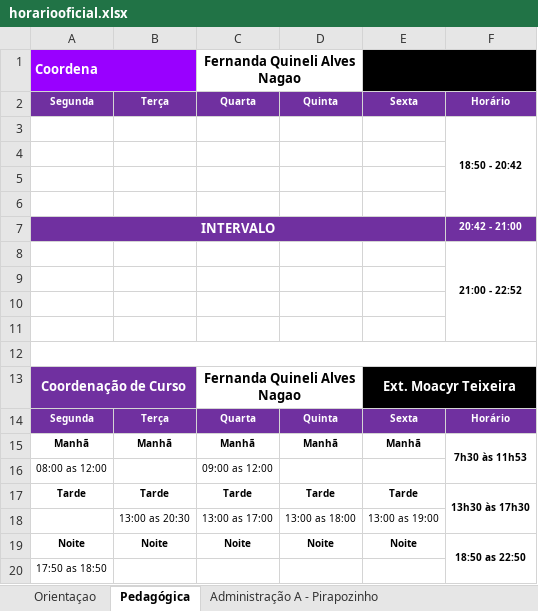
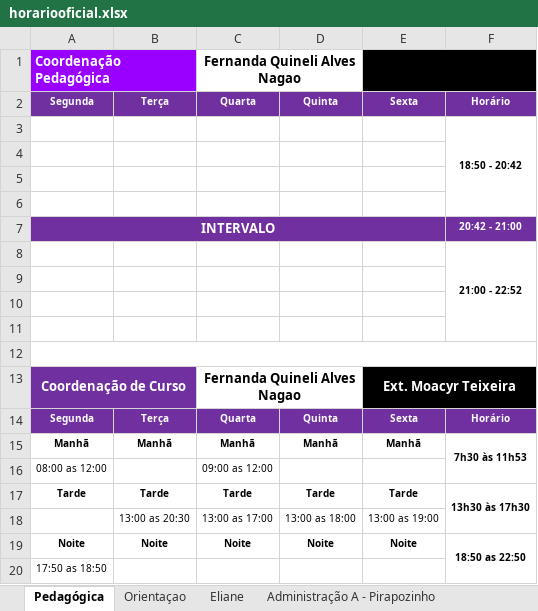
Before and after one commit to aprendendonuvem/arquivos, an Excel workbook: horariooficial.xlsx, sheet Pedagógica, drawn as a sheet; values as stored, in another font and other column widths than the file's, no borders; the diff names each change by its address in the sheet, - before the commit and + after, or states it on an @@ line.

```diff
--- a/horariooficial.xlsx (sheet Pedagógica)
+++ b/horariooficial.xlsx (sheet Pedagógica)
+sheet tab: Eliane
@@ sheet tab order changed: Pedagógica | Orientaçao | Eliane | Administração A - Pirapozinho @@
-A1: Coordena
+A1: Coordenação Pedagógica
```
Also changed, not shown: sheet Orientaçao, 1 other file.
